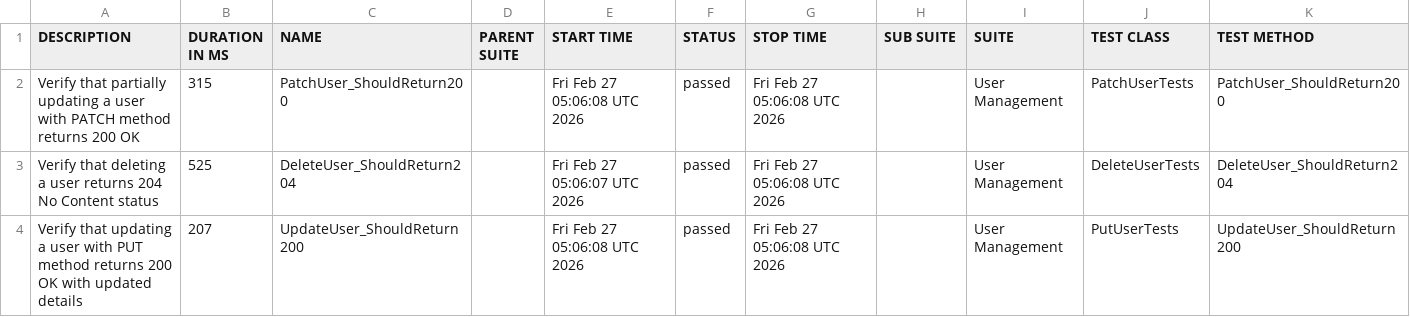
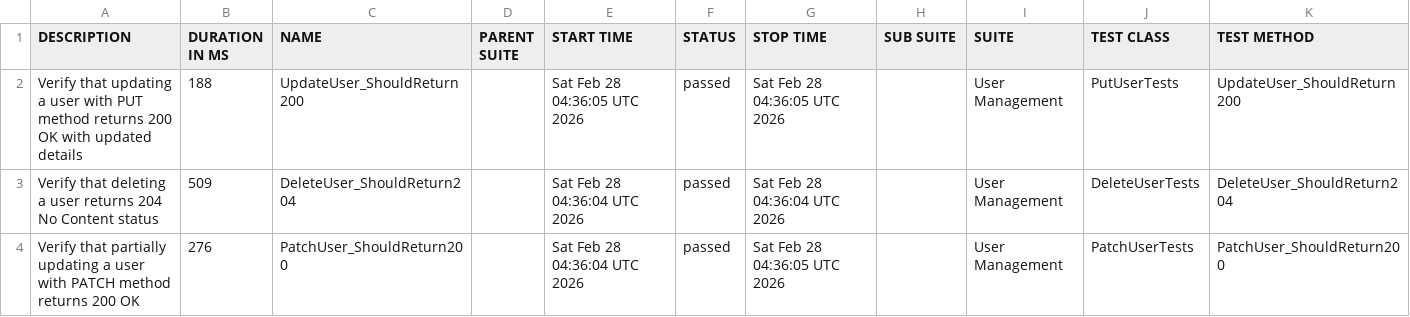
Before and after one commit to ITTVaidantGarg/Reqres-Api-GithubAction, a CSV file: regression/data/suites.csv, drawn as a sheet.

```diff
--- a/regression/data/suites.csv
+++ b/regression/data/suites.csv
@@ -1,4 +1,4 @@
 "DESCRIPTION","DURATION IN MS","NAME","PARENT SUITE","START TIME","STATUS","STOP TIME","SUB SUITE","SUITE","TEST CLASS","TEST METHOD"
-"Verify that partially updating a user with PATCH method returns 200 OK","315","PatchUser_ShouldReturn200","","Fri Feb 27 05:06:08 UTC 2026","passed","Fri Feb 27 05:06:08 UTC 2026","","User Management","PatchUserTests","PatchUser_ShouldReturn200"
-"Verify that deleting a user returns 204 No Content status","525","DeleteUser_ShouldReturn204","","Fri Feb 27 05:06:07 UTC 2026","passed","Fri Feb 27 05:06:08 UTC 2026","","User Management","DeleteUserTests","DeleteUser_ShouldReturn204"
-"Verify that updating a user with PUT method returns 200 OK with updated details","207","UpdateUser_ShouldReturn200","","Fri Feb 27 05:06:08 UTC 2026","passed","Fri Feb 27 05:06:08 UTC 2026","","User Management","PutUserTests","UpdateUser_ShouldReturn200"
+"Verify that updating a user with PUT method returns 200 OK with updated details","188","UpdateUser_ShouldReturn200","","Sat Feb 28 04:36:05 UTC 2026","passed","Sat Feb 28 04:36:05 UTC 2026","","User Management","PutUserTests","UpdateUser_ShouldReturn200"
+"Verify that deleting a user returns 204 No Content status","509","DeleteUser_ShouldReturn204","","Sat Feb 28 04:36:04 UTC 2026","passed","Sat Feb 28 04:36:04 UTC 2026","","User Management","DeleteUserTests","DeleteUser_ShouldReturn204"
+"Verify that partially updating a user with PATCH method returns 200 OK","276","PatchUser_ShouldReturn200","","Sat Feb 28 04:36:04 UTC 2026","passed","Sat Feb 28 04:36:05 UTC 2026","","User Management","PatchUserTests","PatchUser_ShouldReturn200"
```
Also changed, not shown: 25 other files.
